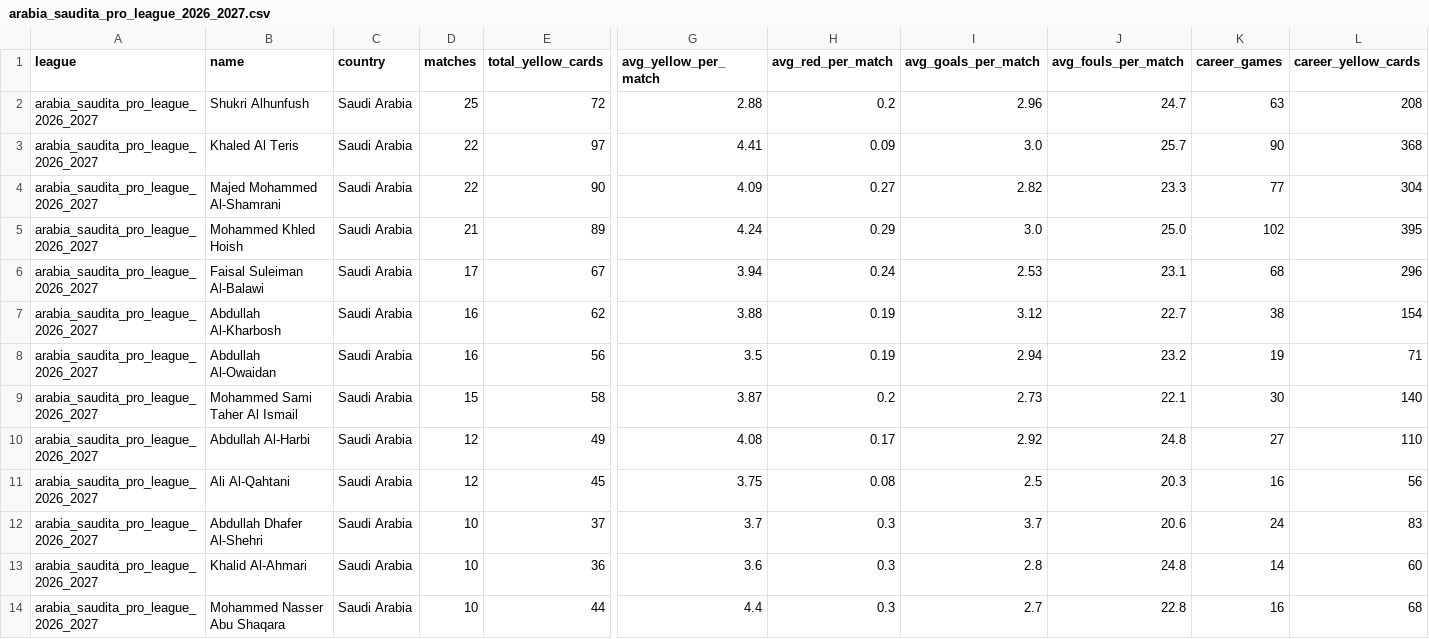
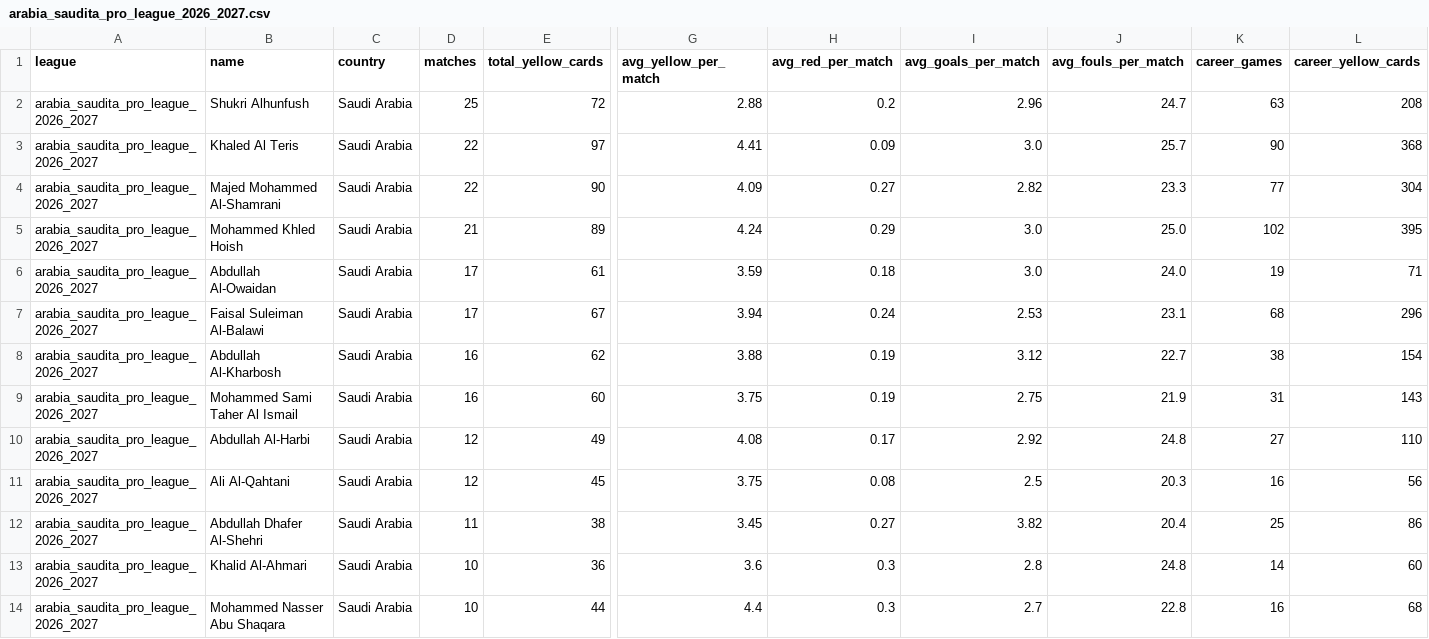
Before and after one commit to aimidas1/referees, a CSV file: arabia_saudita_pro_league_2026_2027.csv, drawn as a sheet; only a part is shown, gaps mark what is left out; removed rows and columns are numbered as before the commit, all else as after; rows hold the shown columns only; the diff names each change by its address in the sheet, - before the commit and + after, or states it on an @@ line.

Commit message:
auto: update data 2026-10-10

```diff
--- a/arabia_saudita_pro_league_2026_2027.csv
+++ b/arabia_saudita_pro_league_2026_2027.csv
+row 6: arabia_saudita_pro_league_2026_2027 | Abdullah Al-Owaidan | Saudi Arabia | 17 | 61 | 3.59 | 0.18 | 3.0 | 24.0 | 19 | 71
-row 8: arabia_saudita_pro_league_2026_2027 | Abdullah Al-Owaidan | Saudi Arabia | 16 | 56 | 3.5 | 0.19 | 2.94 | 23.2 | 19 | 71
-D9 (matches): 15
+D9 (matches): 16
-E9 (total_yellow_cards): 58
+E9 (total_yellow_cards): 60
-G9 (avg_yellow_per_match): 3.87
+G9 (avg_yellow_per_match): 3.75
-H9 (avg_red_per_match): 0.2
+H9 (avg_red_per_match): 0.19
-I9 (avg_goals_per_match): 2.73
+I9 (avg_goals_per_match): 2.75
-J9 (avg_fouls_per_match): 22.1
+J9 (avg_fouls_per_match): 21.9
-K9 (career_games): 30
+K9 (career_games): 31
-L9 (career_yellow_cards): 140
+L9 (career_yellow_cards): 143
-D12 (matches): 10
+D12 (matches): 11
-E12 (total_yellow_cards): 37
+E12 (total_yellow_cards): 38
-G12 (avg_yellow_per_match): 3.7
+G12 (avg_yellow_per_match): 3.45
-H12 (avg_red_per_match): 0.3
+H12 (avg_red_per_match): 0.27
-I12 (avg_goals_per_match): 3.7
+I12 (avg_goals_per_match): 3.82
-J12 (avg_fouls_per_match): 20.6
+J12 (avg_fouls_per_match): 20.4
-K12 (career_games): 24
+K12 (career_games): 25
-L12 (career_yellow_cards): 83
+L12 (career_yellow_cards): 86
```
Also changed, not shown: argentina_primera_division_2026.csv, eredivisie_2026_2027.csv, 15 other files.
